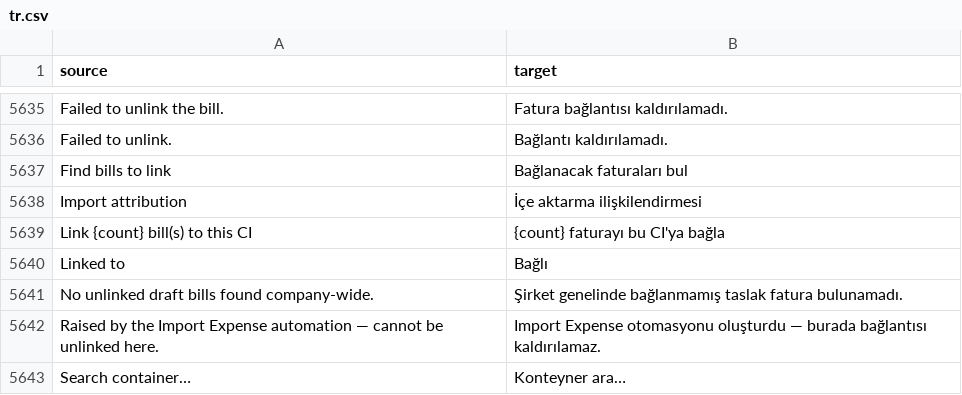
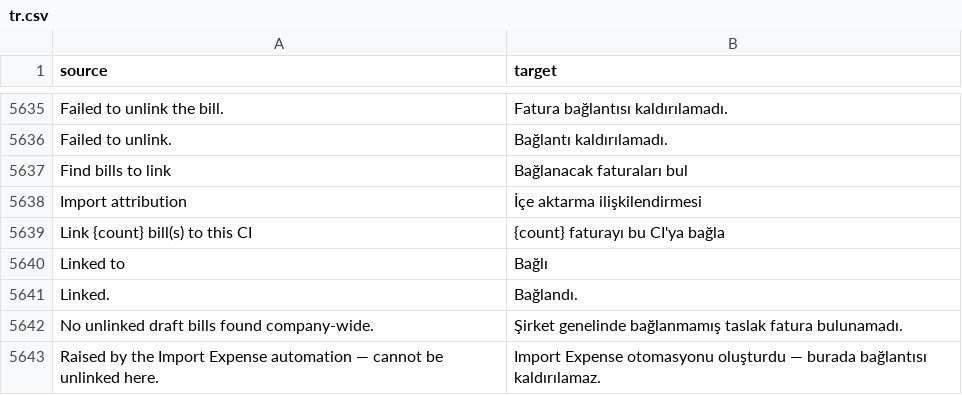
Before and after one commit to zvictory/stabler, a CSV file: stabler/translations/tr.csv, drawn as a sheet; only a part is shown, gaps mark what is left out; the shorter side is filled out with more unchanged rows.

```diff
--- a/stabler/translations/tr.csv
+++ b/stabler/translations/tr.csv
@@ -5640,2 +5640,3 @@ Link {count} bill(s) to this CI,{count} faturayı bu CI'ya bağla
 Linked to,Bağlı
+Linked.,Bağlandı.
 No unlinked draft bills found company-wide.,Şirket genelinde bağlanmamış taslak fatura bulunamadı.
```
Also changed, not shown: stabler/translations/en.csv, stabler/translations/ru.csv, 9 other files.
